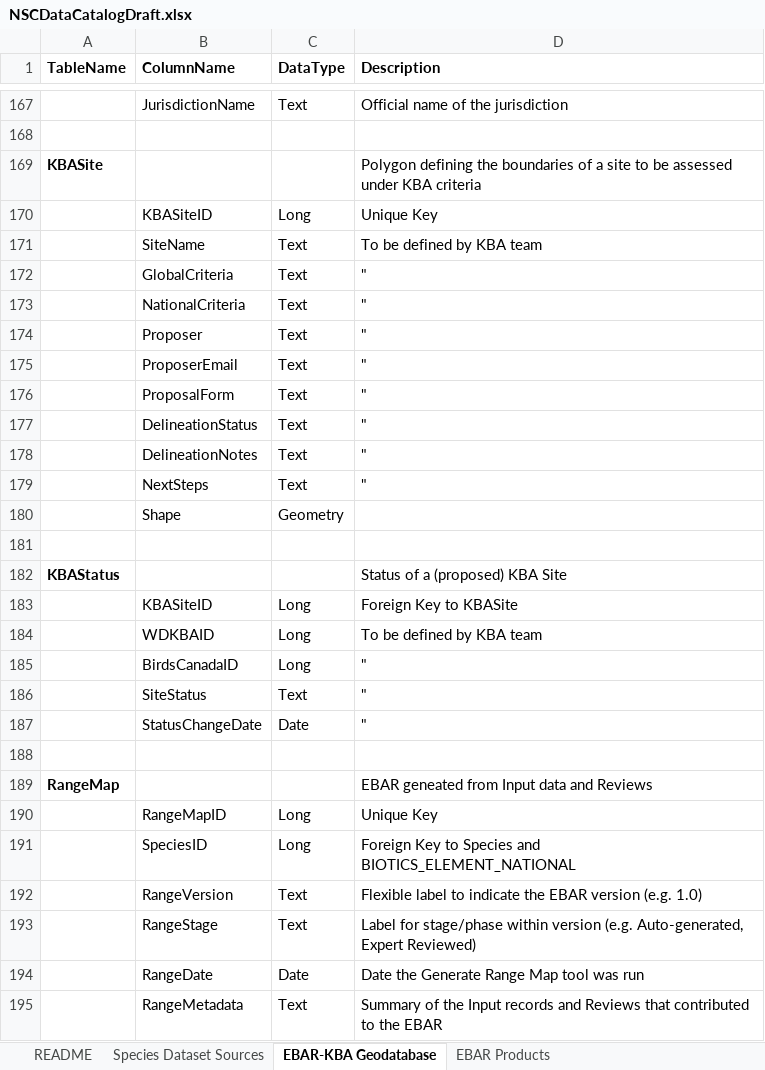
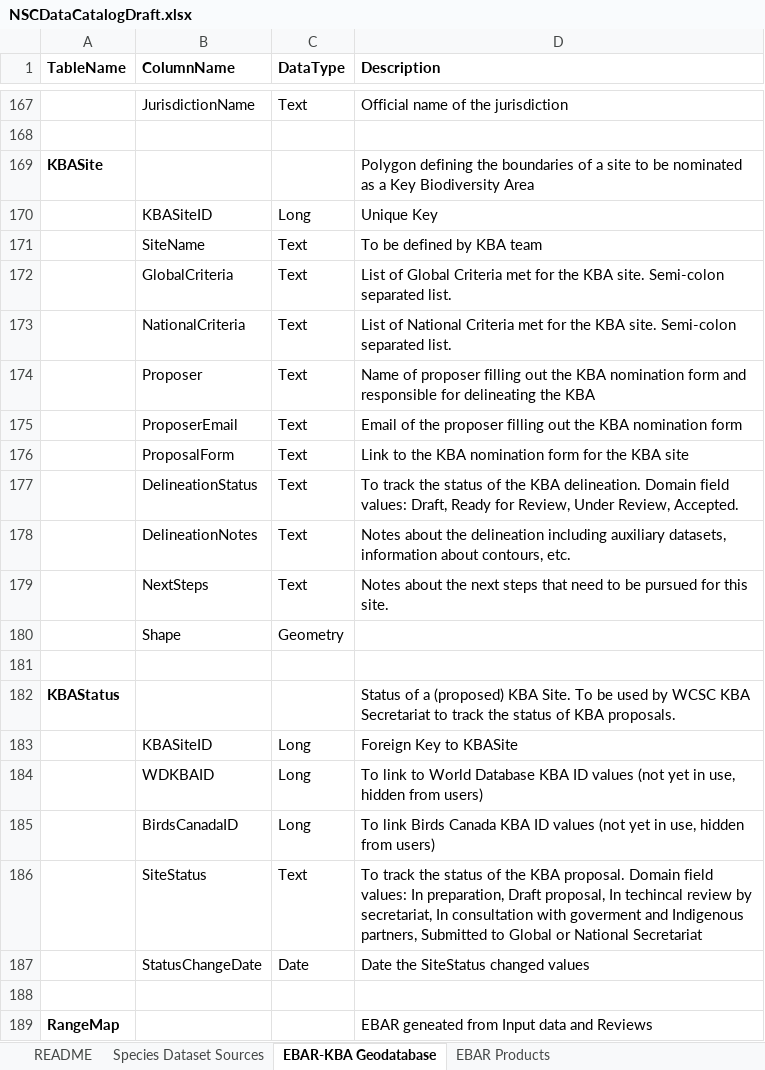
Before and after one commit to NatureServe-Canada/EBARTools, an Excel workbook: docs/NSCDataCatalogDraft.xlsx, sheet EBAR-KBA Geodatabase, drawn as a sheet; only a part is shown, gaps mark what is left out; the shorter side is filled out with more unchanged rows; values as stored, in another font and other column widths than the file's, no borders; the diff covers the shown part only; the diff names each change by its address in the sheet, - before the commit and + after, or states it on an @@ line.

```diff
--- a/docs/NSCDataCatalogDraft.xlsx (sheet EBAR-KBA Geodatabase)
+++ b/docs/NSCDataCatalogDraft.xlsx (sheet EBAR-KBA Geodatabase)
-D169 (Description): …to be assessed under KBA criteria
+D169 (Description): …to be nominated as a Key Biodiversity Area
-D172 (Description): "
+D172 (Description): List of Global Criteria met for the KBA site. Semi-colon separated list.
-D173 (Description): "
+D173 (Description): List of National Criteria met for the KBA site. Semi-colon separated list.
-D174 (Description): "
+D174 (Description): Name of proposer filling out the KBA nomination form and responsible for delineating the KBA
-D175 (Description): "
+D175 (Description): Email of the proposer filling out the KBA nomination form
-D176 (Description): "
+D176 (Description): Link to the KBA nomination form for the KBA site
-D177 (Description): "
+D177 (Description): To track the status of the KBA delineation. Domain field values: Draft, Ready for Review, Under Review, Accepted.
-D178 (Description): "
+D178 (Description): Notes about the delineation including auxiliary datasets, information about contours, etc.
-D179 (Description): "
+D179 (Description): Notes about the next steps that need to be pursued for this site.
-D182 (Description): …(proposed) KBA Site
+D182 (Description): …(proposed) KBA Site. To be used by WCSC KBA Secretariat to track the status of KBA proposals.
-D184 (Description): To be defined by KBA team
+D184 (Description): To link to World Database KBA ID values (not yet in use, hidden from users)
-D185 (Description): "
+D185 (Description): To link Birds Canada KBA ID values (not yet in use, hidden from users)
-D186 (Description): "
+D186 (Description): To track the status of the KBA proposal. Domain field values: In preparation, Draft proposal, In techincal review by secretariat, In consultation with goverment and Indigenous partners, Submitted to Global or National Secretariat
-D187 (Description): "
+D187 (Description): Date the SiteStatus changed values
```
Also changed, not shown: 9 added rows and 15 edited cells elsewhere in this sheet, 3 other files.
